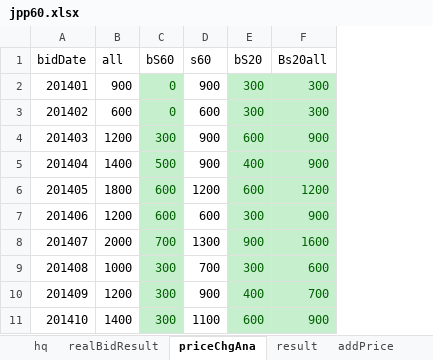
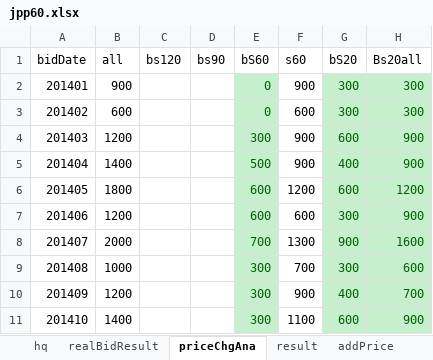
Before and after one commit to xpint/jpppriceana, an Excel workbook: jpp60.xlsx, sheet priceChgAna, drawn as a sheet; only a part is shown; values as stored, in another font and other column widths than the file's, no borders; the diff names each change by its address in the sheet, - before the commit and + after, or states it on an @@ line.

Commit message:
add 201609 data ana! modify hq*.sql! new add hqjpp.xlsx only save hq detail data

```diff
--- a/jpp60.xlsx (sheet priceChgAna)
+++ b/jpp60.xlsx (sheet priceChgAna)
+column C (bs120), empty
+column D (bs90), empty
```
Also changed, not shown: sheet realBidResult, formulas that keep their value, 2 other files.
